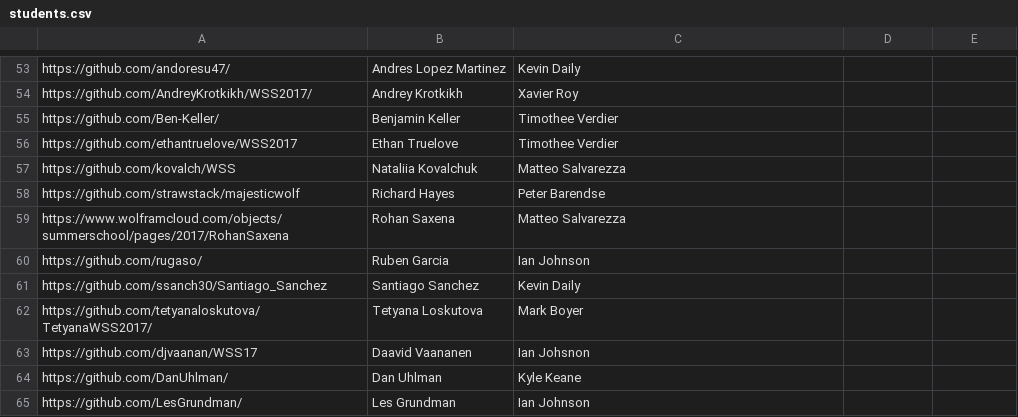
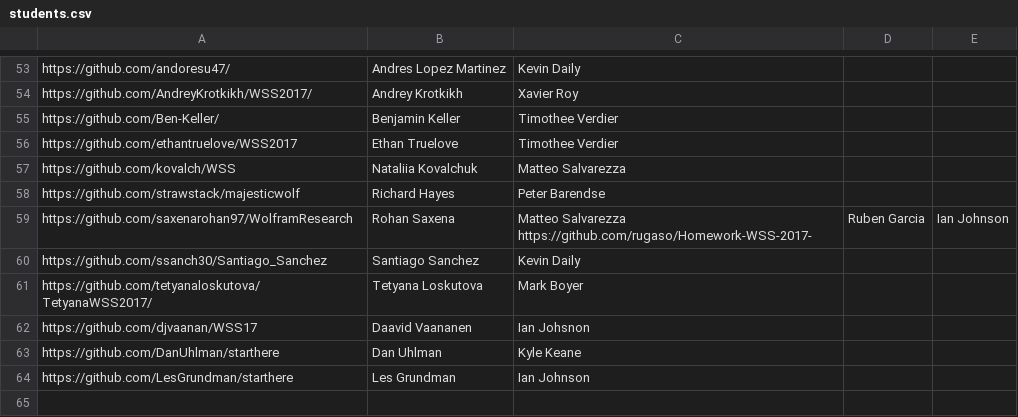
Before and after one commit to riccardodivirgilio/starthere, a CSV file: students.csv, drawn as a sheet; only a part is shown, gaps mark what is left out.

Commit message:
fixing a couple problems

```diff
--- a/students.csv
+++ b/students.csv
@@ -58,4 +58,3 @@ https://github.com/kovalch/WSS, Nataliia Kovalchuk, Matteo Salvarezza
 https://github.com/strawstack/majesticwolf, Richard Hayes, Peter Barendse
-https://www.wolframcloud.com/objects/summerschool/pages/2017/RohanSaxena, Rohan Saxena, Matteo Salvarezza
-https://github.com/rugaso/, Ruben Garcia, Ian Johnson
+https://github.com/saxenarohan97/WolframResearch, Rohan Saxena, Matteo Salvarezza https://github.com/rugaso/Homework-WSS-2017-, Ruben Garcia, Ian Johnson
 https://github.com/ssanch30/Santiago_Sanchez, Santiago Sanchez, Kevin Daily
@@ -63,3 +62,3 @@ https://github.com/tetyanaloskutova/TetyanaWSS2017/, Tetyana Loskutova, Mark Boy
 https://github.com/djvaanan/WSS17, Daavid Vaananen, Ian Johsnon
-https://github.com/DanUhlman/, Dan Uhlman, Kyle Keane
-https://github.com/LesGrundman/, Les Grundman, Ian Johnson
+https://github.com/DanUhlman/starthere, Dan Uhlman, Kyle Keane
+https://github.com/LesGrundman/starthere, Les Grundman, Ian Johnson
```
